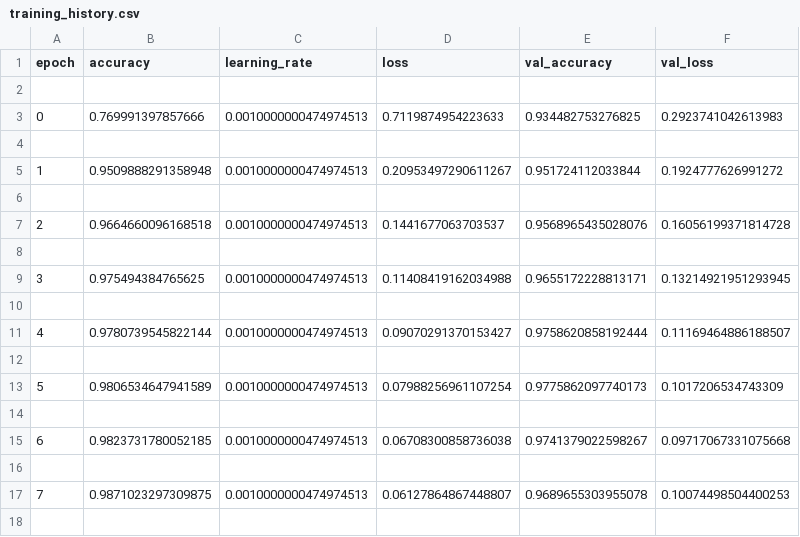
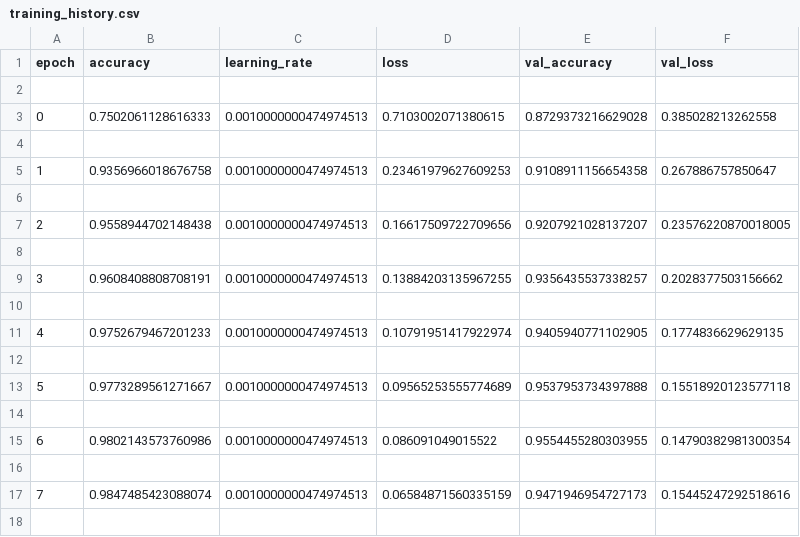
Before and after one commit to albertsumara/projekt-inzynierski, a CSV file: backend/machine_learning/logs/training_history.csv, drawn as a sheet; only a part is shown; the diff covers the shown part only.

```diff
--- a/backend/machine_learning/logs/training_history.csv
+++ b/backend/machine_learning/logs/training_history.csv
@@ -2,17 +2,17 @@ epoch,accuracy,learning_rate,loss,val_accuracy,val_loss
 
-0,0.769991397857666,0.0010000000474974513,0.7119874954223633,0.934482753276825,0.2923741042613983
+0,0.7502061128616333,0.0010000000474974513,0.7103002071380615,0.8729373216629028,0.385028213262558
 
-1,0.9509888291358948,0.0010000000474974513,0.20953497290611267,0.951724112033844,0.1924777626991272
+1,0.9356966018676758,0.0010000000474974513,0.23461979627609253,0.9108911156654358,0.267886757850647
 
-2,0.9664660096168518,0.0010000000474974513,0.1441677063703537,0.9568965435028076,0.16056199371814728
+2,0.9558944702148438,0.0010000000474974513,0.16617509722709656,0.9207921028137207,0.23576220870018005
 
-3,0.975494384765625,0.0010000000474974513,0.11408419162034988,0.9655172228813171,0.13214921951293945
+3,0.9608408808708191,0.0010000000474974513,0.13884203135967255,0.9356435537338257,0.2028377503156662
 
-4,0.9780739545822144,0.0010000000474974513,0.09070291370153427,0.9758620858192444,0.11169464886188507
+4,0.9752679467201233,0.0010000000474974513,0.10791951417922974,0.9405940771102905,0.1774836629629135
 
-5,0.9806534647941589,0.0010000000474974513,0.07988256961107254,0.9775862097740173,0.1017206534743309
+5,0.9773289561271667,0.0010000000474974513,0.09565253555774689,0.9537953734397888,0.15518920123577118
 
-6,0.9823731780052185,0.0010000000474974513,0.06708300858736038,0.9741379022598267,0.09717067331075668
+6,0.9802143573760986,0.0010000000474974513,0.086091049015522,0.9554455280303955,0.14790382981300354
 
-7,0.9871023297309875,0.0010000000474974513,0.06127864867448807,0.9689655303955078,0.10074498504400253
+7,0.9847485423088074,0.0010000000474974513,0.06584871560335159,0.9471946954727173,0.15445247292518616
 
```
Also changed, not shown: 5 added rows, 5 removed rows and 8 edited cells elsewhere in this file, 31 other files.
